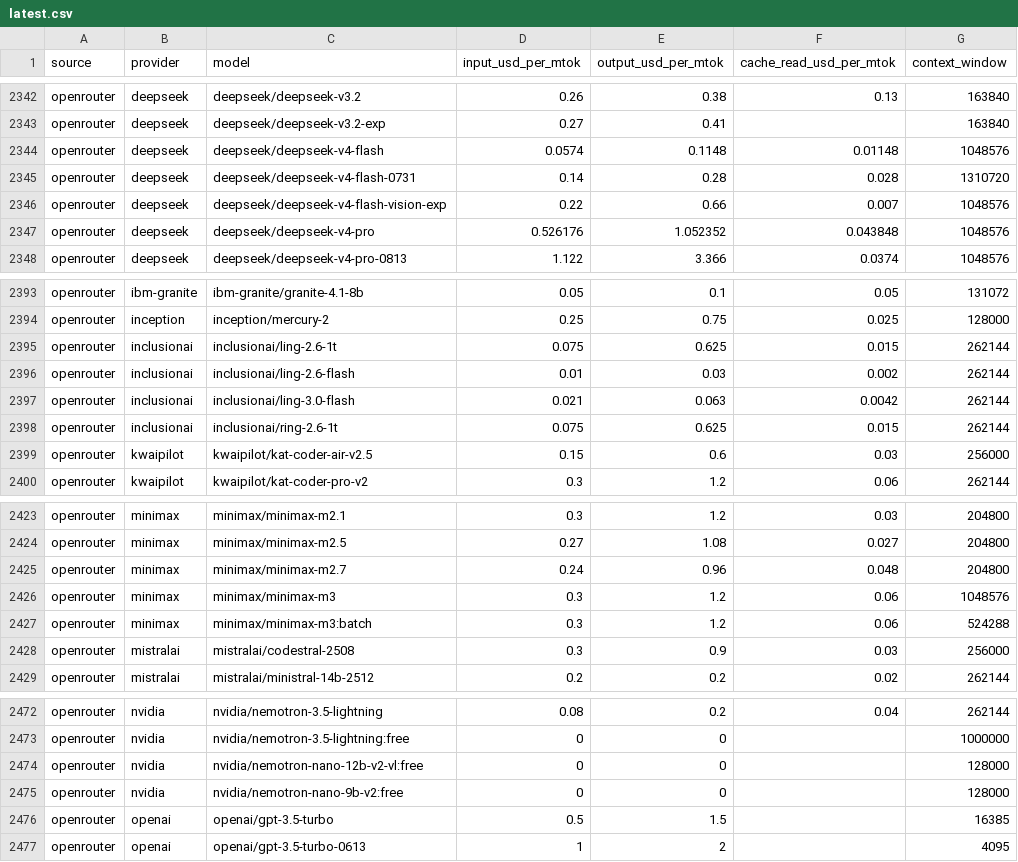
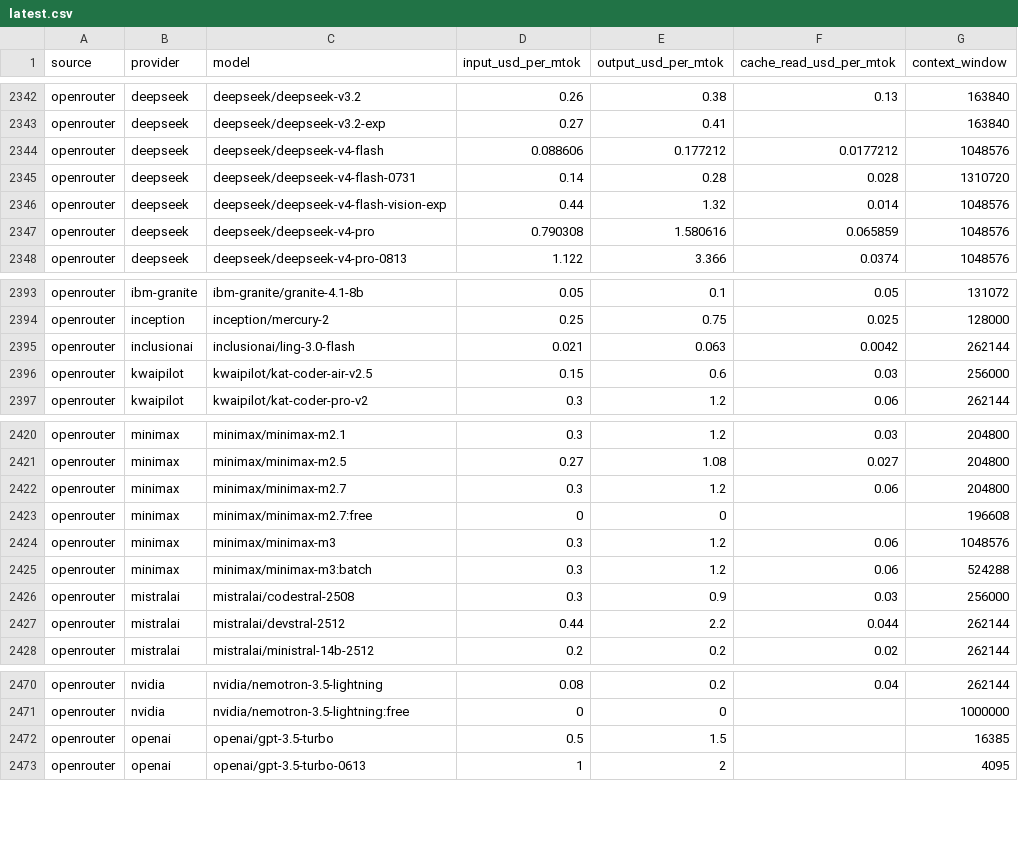
Before and after one commit to sophie-nguyenthuthuy/llm-pricing-history, a CSV file: data/latest.csv, drawn as a sheet; only a part is shown, gaps mark what is left out; the diff covers the shown part only.

```diff
--- a/data/latest.csv
+++ b/data/latest.csv
@@ -2343,6 +2343,6 @@ openrouter,deepseek,deepseek/deepseek-v3.2,0.26,0.38,0.13,163840
 openrouter,deepseek,deepseek/deepseek-v3.2-exp,0.27,0.41,,163840
-openrouter,deepseek,deepseek/deepseek-v4-flash,0.0574,0.1148,0.01148,1048576
+openrouter,deepseek,deepseek/deepseek-v4-flash,0.088606,0.177212,0.0177212,1048576
 openrouter,deepseek,deepseek/deepseek-v4-flash-0731,0.14,0.28,0.028,1310720
-openrouter,deepseek,deepseek/deepseek-v4-flash-vision-exp,0.22,0.66,0.007,1048576
-openrouter,deepseek,deepseek/deepseek-v4-pro,0.526176,1.052352,0.043848,1048576
+openrouter,deepseek,deepseek/deepseek-v4-flash-vision-exp,0.44,1.32,0.014,1048576
+openrouter,deepseek,deepseek/deepseek-v4-pro,0.790308,1.580616,0.065859,1048576
 openrouter,deepseek,deepseek/deepseek-v4-pro-0813,1.122,3.366,0.0374,1048576
@@ -2394,6 +2394,3 @@ openrouter,ibm-granite,ibm-granite/granite-4.1-8b,0.05,0.1,0.05,131072
 openrouter,inception,inception/mercury-2,0.25,0.75,0.025,128000
-openrouter,inclusionai,inclusionai/ling-2.6-1t,0.075,0.625,0.015,262144
-openrouter,inclusionai,inclusionai/ling-2.6-flash,0.01,0.03,0.002,262144
 openrouter,inclusionai,inclusionai/ling-3.0-flash,0.021,0.063,0.0042,262144
-openrouter,inclusionai,inclusionai/ring-2.6-1t,0.075,0.625,0.015,262144
 openrouter,kwaipilot,kwaipilot/kat-coder-air-v2.5,0.15,0.6,0.03,256000
@@ -2424,3 +2421,4 @@ openrouter,minimax,minimax/minimax-m2.1,0.3,1.2,0.03,204800
 openrouter,minimax,minimax/minimax-m2.5,0.27,1.08,0.027,204800
-openrouter,minimax,minimax/minimax-m2.7,0.24,0.96,0.048,204800
+openrouter,minimax,minimax/minimax-m2.7,0.3,1.2,0.06,204800
+openrouter,minimax,minimax/minimax-m2.7:free,0,0,,196608
 openrouter,minimax,minimax/minimax-m3,0.3,1.2,0.06,1048576
@@ -2428,2 +2426,3 @@ openrouter,minimax,minimax/minimax-m3:batch,0.3,1.2,0.06,524288
 openrouter,mistralai,mistralai/codestral-2508,0.3,0.9,0.03,256000
+openrouter,mistralai,mistralai/devstral-2512,0.44,2.2,0.044,262144
 openrouter,mistralai,mistralai/ministral-14b-2512,0.2,0.2,0.02,262144
@@ -2473,4 +2471,2 @@ openrouter,nvidia,nvidia/nemotron-3.5-lightning,0.08,0.2,0.04,262144
 openrouter,nvidia,nvidia/nemotron-3.5-lightning:free,0,0,,1000000
-openrouter,nvidia,nvidia/nemotron-nano-12b-v2-vl:free,0,0,,128000
-openrouter,nvidia,nvidia/nemotron-nano-9b-v2:free,0,0,,128000
 openrouter,openai,openai/gpt-3.5-turbo,0.5,1.5,,16385
```
Also changed, not shown: 1 removed row and 16 edited cells elsewhere in this file, data/history.csv.
